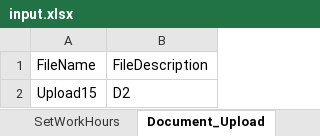
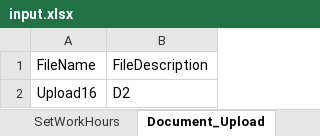
Before and after one commit to HemaBana/NewReporsitory, an Excel workbook: data/input.xlsx, sheet Document_Upload, drawn as a sheet; values as stored, in another font and other column widths than the file's, no borders; the diff names each change by its address in the sheet, - before the commit and + after, or states it on an @@ line.

```diff
--- a/data/input.xlsx (sheet Document_Upload)
+++ b/data/input.xlsx (sheet Document_Upload)
-A2: Upload15
+A2: Upload16
```
Also changed, not shown: sheet Payer_Add, sheet Payer_Edit, 3 other files.
